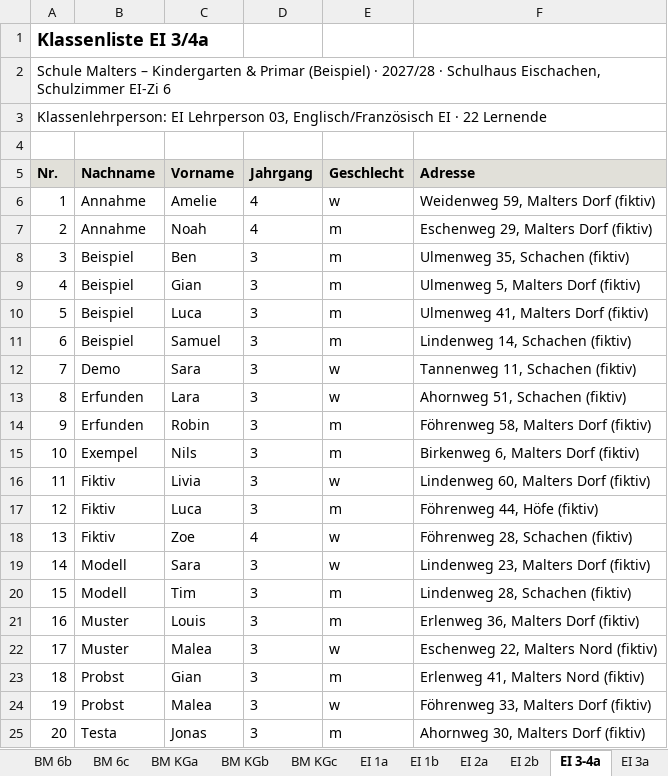
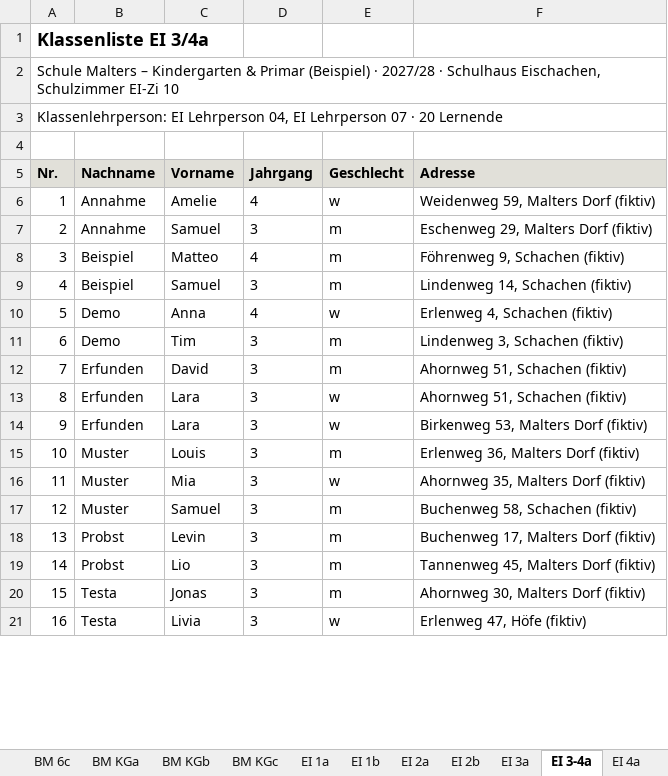
Before and after one commit to lucadesimoni/class-planner, an Excel workbook: beispiele/malters/ergebnis/Basis/klassenlisten.xlsx, sheet EI 3-4a, drawn as a sheet; only a part is shown; values as stored, in another font and other column widths than the file's, no borders; removed rows and columns are numbered as before the commit, all else as after; the diff covers the shown part only; the diff names each change by its address in the sheet, - before the commit and + after, or states it on an @@ line.

```diff
--- a/beispiele/malters/ergebnis/Basis/klassenlisten.xlsx (sheet EI 3-4a)
+++ b/beispiele/malters/ergebnis/Basis/klassenlisten.xlsx (sheet EI 3-4a)
@@ sheet tab order changed: BM 6c | BM KGa | BM KGb | BM KGc | EI 1a | EI 1b | EI 2a | EI 2b | EI 3a | EI 3-4a | EI 4a @@
@@ column A (Nr.) renumbered between rows 2 and 24 @@
-C7 (Vorname): Noah
+C7 (Vorname): Samuel
-D7 (Jahrgang): 4
+D7 (Jahrgang): 3
-C8 (Vorname): Ben
+C8 (Vorname): Matteo
-D8 (Jahrgang): 3
+D8 (Jahrgang): 4
-F8 (Adresse): Ulmenweg 35, Schachen (fiktiv)
+F8 (Adresse): Föhrenweg 9, Schachen (fiktiv)
-row 9: 4 | Beispiel | Gian | 3 | m | Ulmenweg 5, Malters Dorf (fiktiv)
-row 10: 5 | Beispiel | Luca | 3 | m | Ulmenweg 41, Malters Dorf (fiktiv)
-C10 (Vorname): Sara
+C10 (Vorname): Anna
-D10 (Jahrgang): 3
+D10 (Jahrgang): 4
-F10 (Adresse): Tannenweg 11, Schachen (fiktiv)
+F10 (Adresse): Erlenweg 4, Schachen (fiktiv)
+row 11: 6 | Demo | Tim | 3 | m | Lindenweg 3, Schachen (fiktiv)
+row 12: 7 | Erfunden | David | 3 | m | Ahornweg 51, Schachen (fiktiv)
-C14 (Vorname): Robin
+C14 (Vorname): Lara
-E14 (Geschlecht): m
+E14 (Geschlecht): w
-F14 (Adresse): Föhrenweg 58, Malters Dorf (fiktiv)
+F14 (Adresse): Birkenweg 53, Malters Dorf (fiktiv)
-row 15: 10 | Exempel | Nils | 3 | m | Birkenweg 6, Malters Dorf (fiktiv)
-row 16: 11 | Fiktiv | Livia | 3 | w | Lindenweg 60, Malters Dorf (fiktiv)
-row 17: 12 | Fiktiv | Luca | 3 | m | Föhrenweg 44, Höfe (fiktiv)
-row 18: 13 | Fiktiv | Zoe | 4 | w | Föhrenweg 28, Schachen (fiktiv)
-row 19: 14 | Modell | Sara | 3 | w | Lindenweg 23, Malters Dorf (fiktiv)
-row 20: 15 | Modell | Tim | 3 | m | Lindenweg 28, Schachen (fiktiv)
-C16 (Vorname): Malea
+C16 (Vorname): Mia
-F16 (Adresse): Eschenweg 22, Malters Nord (fiktiv)
+F16 (Adresse): Ahornweg 35, Malters Dorf (fiktiv)
+row 17: 12 | Muster | Samuel | 3 | m | Buchenweg 58, Schachen (fiktiv)
-C18 (Vorname): Gian
+C18 (Vorname): Levin
-F18 (Adresse): Erlenweg 41, Malters Nord (fiktiv)
+F18 (Adresse): Buchenweg 17, Malters Dorf (fiktiv)
-C19 (Vorname): Malea
+C19 (Vorname): Lio
-E19 (Geschlecht): w
+E19 (Geschlecht): m
-F19 (Adresse): Föhrenweg 33, Malters Dorf (fiktiv)
+F19 (Adresse): Tannenweg 45, Malters Dorf (fiktiv)
+row 21: 16 | Testa | Livia | 3 | w | Erlenweg 47, Höfe (fiktiv)
```
Also changed, not shown: 2 added rows and 4 edited cells elsewhere in this sheet, sheet BM KGc, sheet Übersicht, sheet EI KGa, sheet EI 5-6a, sheet BM KGb, sheet BM 5b, 26 more sheets, beispiele/malters/ergebnis/Basis/stundenplaene.xlsx, beispiele/malters/ergebnis/Geschwister_zwingend/stundenplaene.xlsx, 57 other files.
